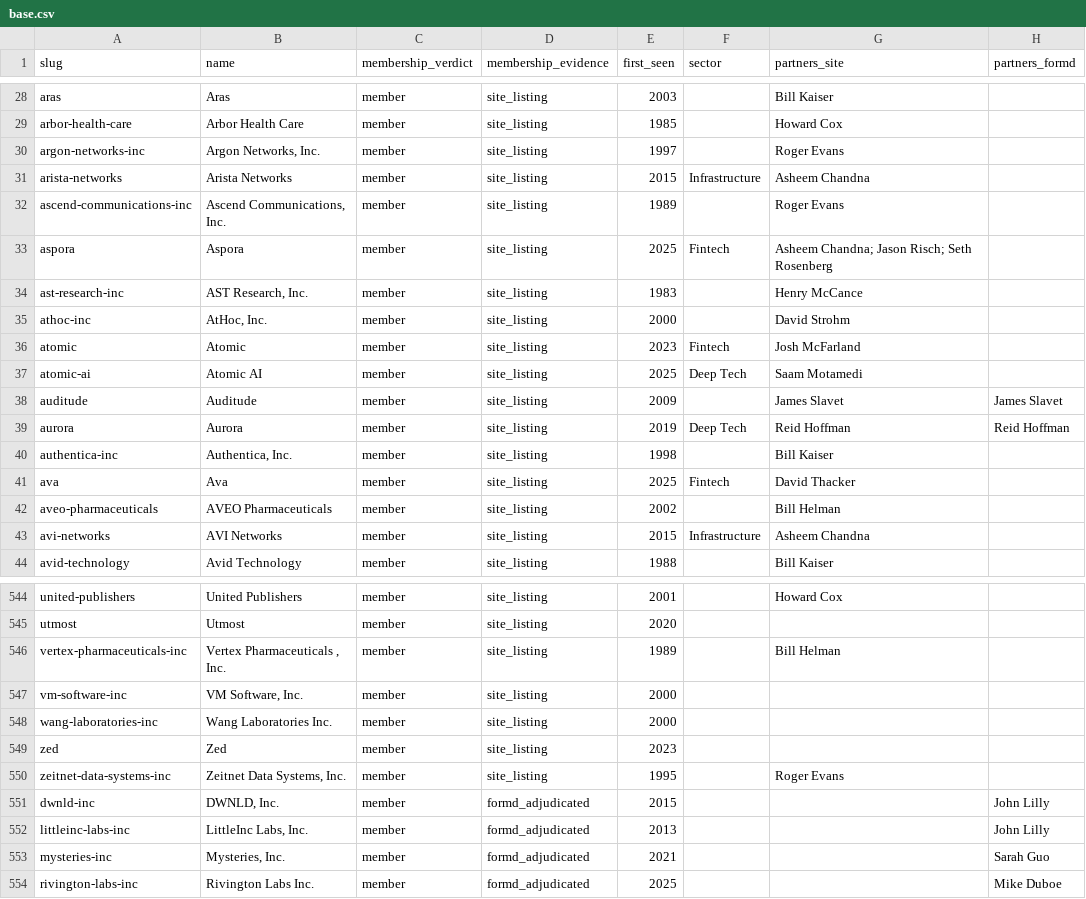
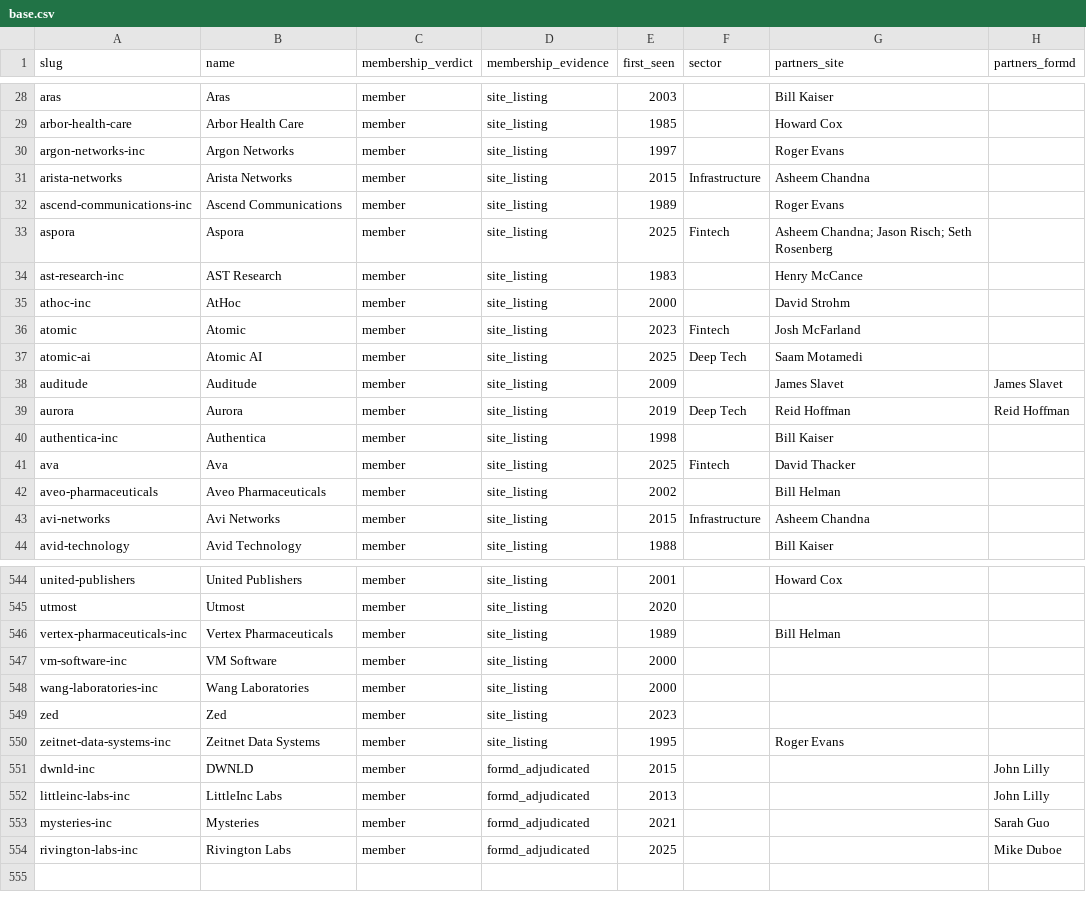
Before and after one commit to Erik-List/merit-capital, a CSV file: data/collection/investors/greylock/companies/base.csv, drawn as a sheet; only a part is shown, gaps mark what is left out; the diff covers the shown part only; the diff names each change by its address in the sheet, - before the commit and + after, or states it on an @@ line.

```diff
--- a/data/collection/investors/greylock/companies/base.csv
+++ b/data/collection/investors/greylock/companies/base.csv
-B30 (name): Argon Networks, Inc.
+B30 (name): Argon Networks
-B32 (name): Ascend Communications, Inc.
+B32 (name): Ascend Communications
-B34 (name): AST Research, Inc.
+B34 (name): AST Research
-B35 (name): AtHoc, Inc.
+B35 (name): AtHoc
-B40 (name): Authentica, Inc.
+B40 (name): Authentica
-B42 (name): AVEO Pharmaceuticals
+B42 (name): Aveo Pharmaceuticals
-B43 (name): AVI Networks
+B43 (name): Avi Networks
-B546 (name): Vertex Pharmaceuticals , Inc.
+B546 (name): Vertex Pharmaceuticals
-B547 (name): VM Software, Inc.
+B547 (name): VM Software
-B548 (name): Wang Laboratories Inc.
+B548 (name): Wang Laboratories
-B550 (name): Zeitnet Data Systems, Inc.
+B550 (name): Zeitnet Data Systems
-B551 (name): DWNLD, Inc.
+B551 (name): DWNLD
-B552 (name): LittleInc Labs, Inc.
+B552 (name): LittleInc Labs
-B553 (name): Mysteries, Inc.
+B553 (name): Mysteries
-B554 (name): Rivington Labs Inc.
+B554 (name): Rivington Labs
```
Also changed, not shown: 90 edited cells elsewhere in this file, data/collection/investors/menlo-ventures/companies/base.csv, 4 other files.
